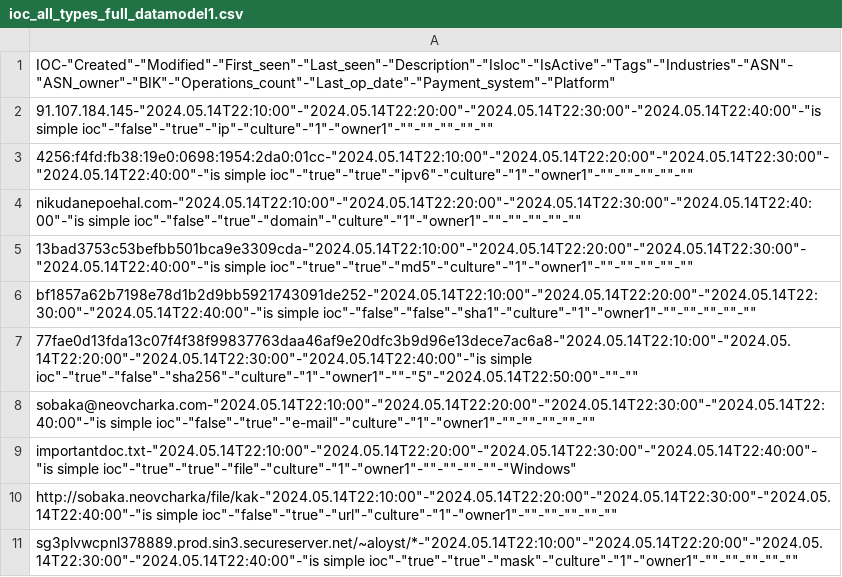
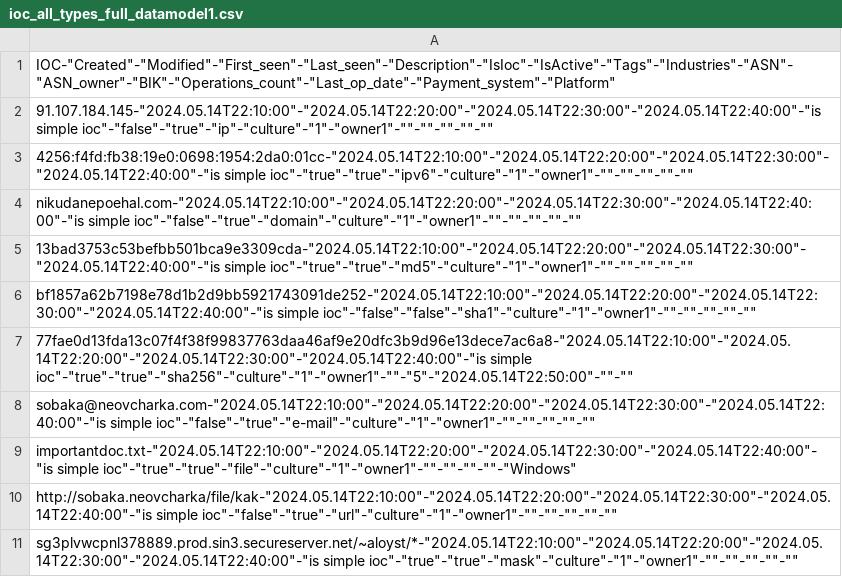
Before and after one commit to Mrclonn/work-blob-main, a CSV file: FeedOS/ioc_all_types_full_datamodel1.csv, drawn as a sheet; only a part is shown.

Commit message:
Add files via upload

```diff
--- a/FeedOS/ioc_all_types_full_datamodel1.csv
+++ b/FeedOS/ioc_all_types_full_datamodel1.csv
@@ -6,3 +6,3 @@
 "bf1857a62b7198e78d1b2d9bb5921743091de252"-"2024.05.14T22:10:00"-"2024.05.14T22:20:00"-"2024.05.14T22:30:00"-"2024.05.14T22:40:00"-"is simple ioc"-"false"-"false"-"sha1"-"culture"-"1"-"owner1"-""-""-""-""-""
-"77fae0d13fda13c07f4f38f99837763daa46af9e20dfc3b9d96e13dece7ac6a8"-"2024.05.14T22:10:00"-"2024.05.14T22:20:00"-"2024.05.14T22:30:00"-"2024.05.14T22:40:00"-"is simple ioc"-"true"-"false"-"sha256"-"culture"-"1"-"owner1"-""-"5"-"2024.05.14T22:50:00"-""-""
+"77fae0d13fda13c07f4f38f99837763daa46af9e20dfc3b9d96e13dece7ac6a8"-"2024.05.14T22:10:00"-"2024.05.14T22:20:00"-"2024.05.14T22:30:00"-"2024.05.14T22:40:00"-"is simple ioc"-"true"-"true"-"sha256"-"culture"-"1"-"owner1"-""-"5"-"2024.05.14T22:50:00"-""-""
 "sobaka@neovcharka.com"-"2024.05.14T22:10:00"-"2024.05.14T22:20:00"-"2024.05.14T22:30:00"-"2024.05.14T22:40:00"-"is simple ioc"-"false"-"true"-"e-mail"-"culture"-"1"-"owner1"-""-""-""-""-""
```
